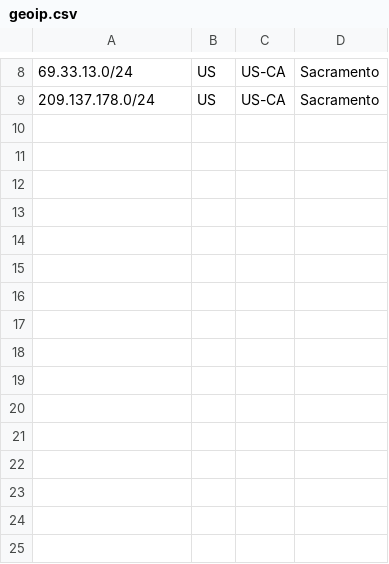
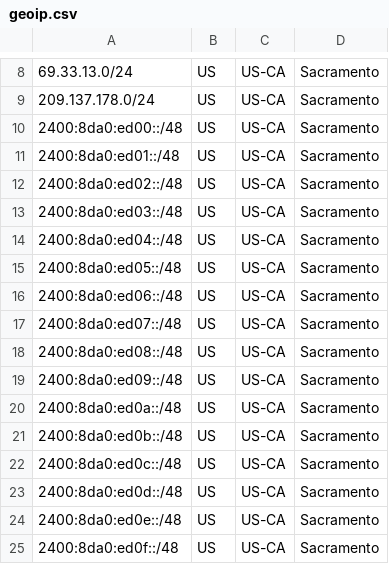
Before and after one commit to FusionPlmH/ip-geo-feed, a CSV file: geoip.csv, drawn as a sheet; only a part is shown, gaps mark what is left out; the diff names each change by its address in the sheet, - before the commit and + after, or states it on an @@ line.

Commit message:
Update geoip.csv

```diff
--- a/geoip.csv
+++ b/geoip.csv
+row 10: 2400:8da0:ed00::/48 | US | US-CA | Sacramento
+row 11: 2400:8da0:ed01::/48 | US | US-CA | Sacramento
+row 12: 2400:8da0:ed02::/48 | US | US-CA | Sacramento
+row 13: 2400:8da0:ed03::/48 | US | US-CA | Sacramento
+row 14: 2400:8da0:ed04::/48 | US | US-CA | Sacramento
+row 15: 2400:8da0:ed05::/48 | US | US-CA | Sacramento
+row 16: 2400:8da0:ed06::/48 | US | US-CA | Sacramento
+row 17: 2400:8da0:ed07::/48 | US | US-CA | Sacramento
+row 18: 2400:8da0:ed08::/48 | US | US-CA | Sacramento
+row 19: 2400:8da0:ed09::/48 | US | US-CA | Sacramento
+row 20: 2400:8da0:ed0a::/48 | US | US-CA | Sacramento
+row 21: 2400:8da0:ed0b::/48 | US | US-CA | Sacramento
+row 22: 2400:8da0:ed0c::/48 | US | US-CA | Sacramento
+row 23: 2400:8da0:ed0d::/48 | US | US-CA | Sacramento
+row 24: 2400:8da0:ed0e::/48 | US | US-CA | Sacramento
+row 25: 2400:8da0:ed0f::/48 | US | US-CA | Sacramento
```
